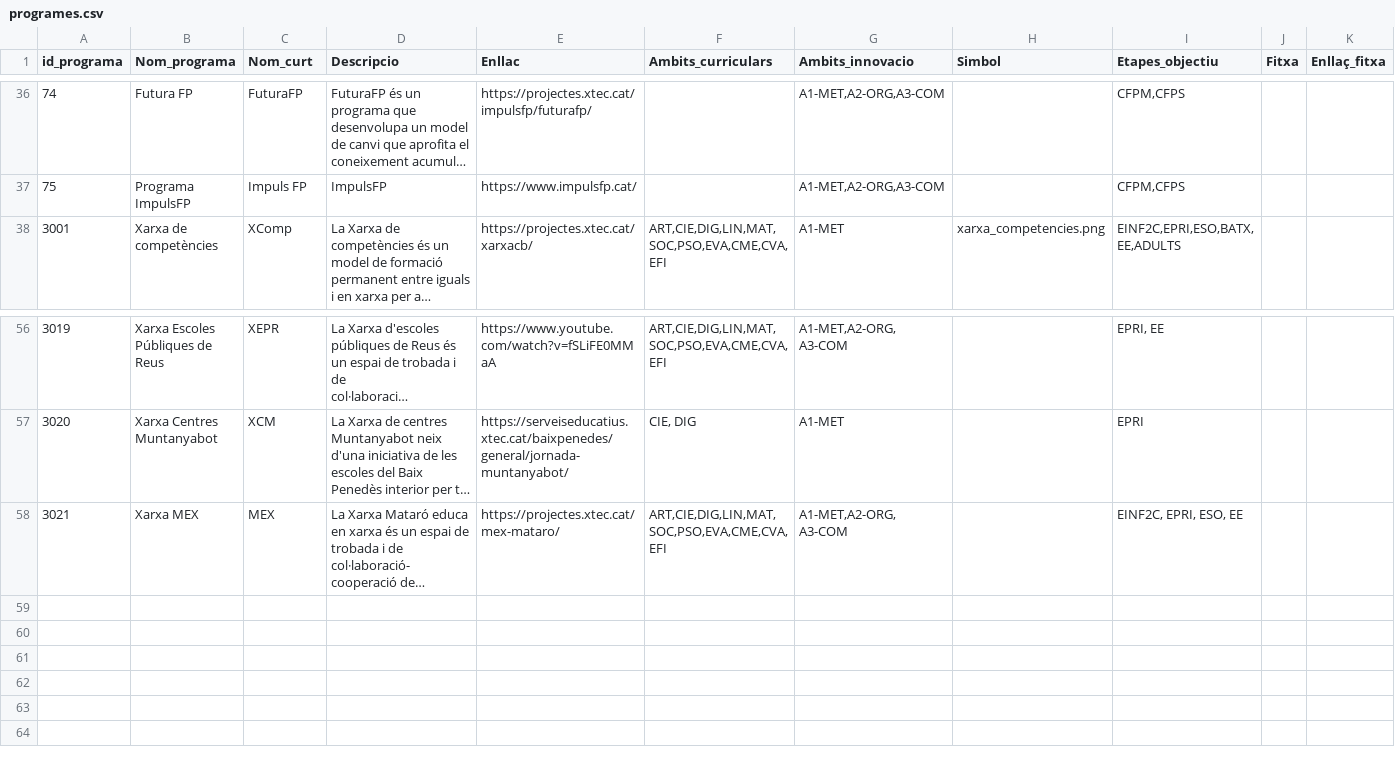
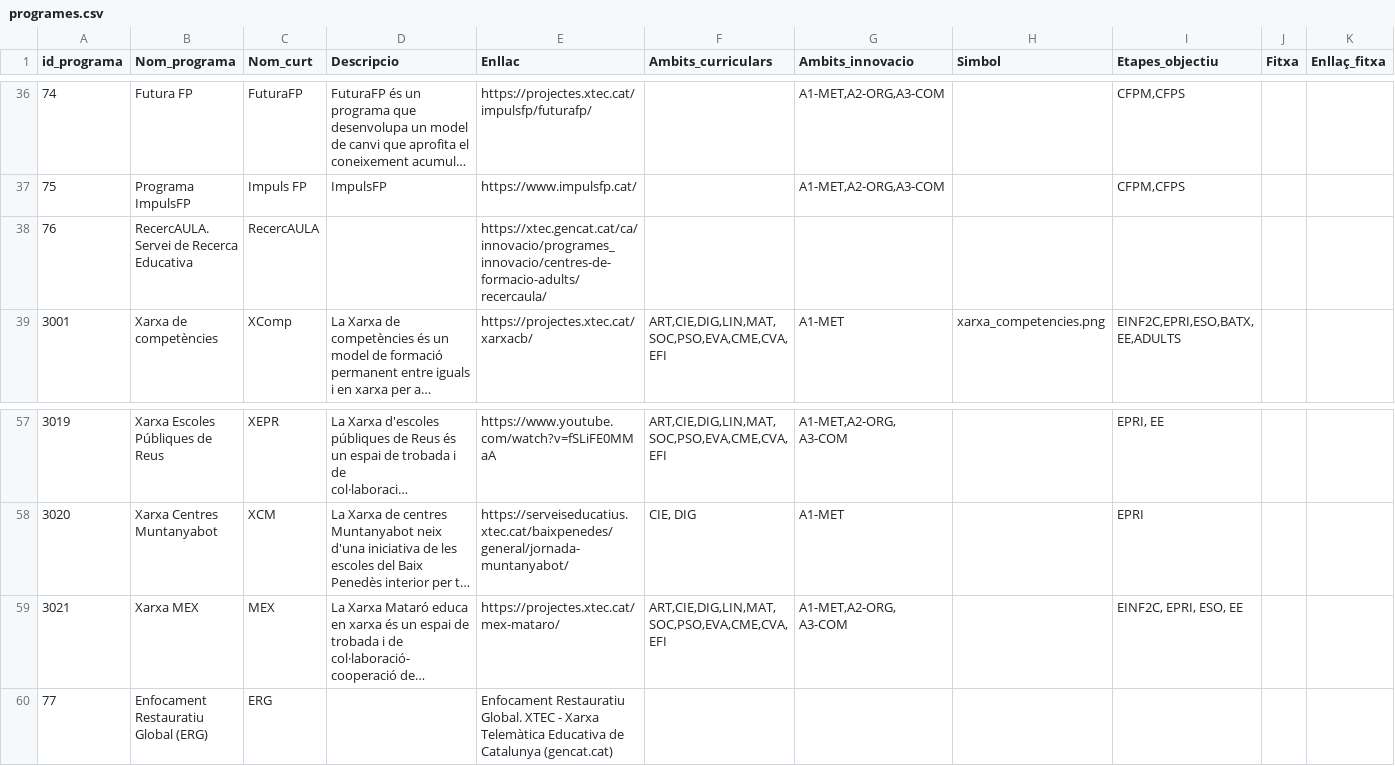
Before and after one commit to projectestac/mapa-innovacio-edu, a CSV file: utils/programes.csv, drawn as a sheet; only a part is shown, gaps mark what is left out; long unchanged cells end in …; rows hold the shown columns only; the diff names each change by its address in the sheet, - before the commit and + after, or states it on an @@ line.

Commit message:
Update school data

```diff
--- a/utils/programes.csv
+++ b/utils/programes.csv
+row 38: 76 | RecercAULA. Servei de Recerca Educativa | RecercAULA |  | https://xtec.gencat.cat/ca/innovacio/programes_innovacio/centres-de-formacio-adults/recercaula/
+row 60: 77 | Enfocament Restauratiu Global (ERG) | ERG |  | Enfocament Restauratiu Global. XTEC - Xarxa Telemàtica Educativa de Catalunya (gencat.cat)
```
Also changed, not shown: 8 other files.
